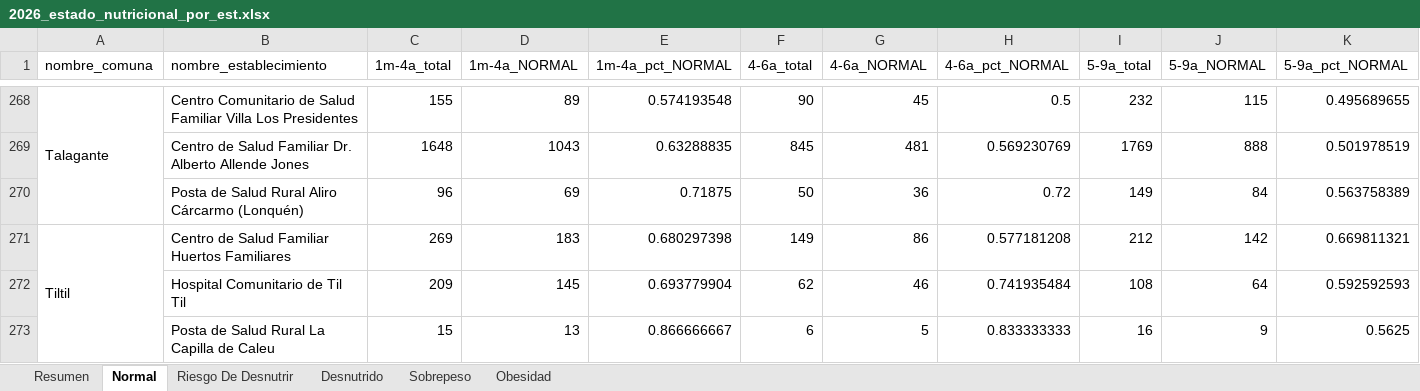
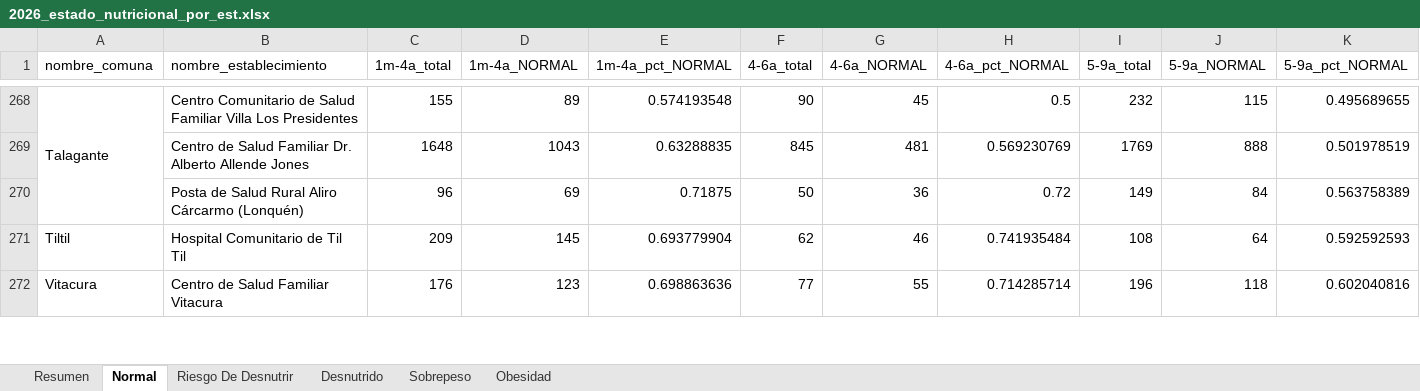
Before and after one commit to santiagofh/REM-Nutricion, an Excel workbook: output/2026_estado_nutricional_por_est.xlsx, sheet Normal, drawn as a sheet; only a part is shown, gaps mark what is left out; the shorter side is filled out with more unchanged rows; values as stored, in another font and other column widths than the file's, no borders; removed rows and columns are numbered as before the commit, all else as after; rows hold the shown columns only; the diff covers the shown part only; the diff names each change by its address in the sheet, - before the commit and + after, or states it on an @@ line.

```diff
--- a/output/2026_estado_nutricional_por_est.xlsx (sheet Normal)
+++ b/output/2026_estado_nutricional_por_est.xlsx (sheet Normal)
-row 271: Tiltil | Centro de Salud Familiar Huertos Familiares | 269 | 183 | 0.680297398 | 149 | 86 | 0.577181208 | 212 | 142 | 0.669811321
-A271 (nombre_comuna): (empty)
+A271 (nombre_comuna): Tiltil
-row 273:  | Posta de Salud Rural La Capilla de Caleu | 15 | 13 | 0.866666667 | 6 | 5 | 0.833333333 | 16 | 9 | 0.5625
```
Also changed, not shown: 3 removed rows and 15 edited cells elsewhere in this sheet, sheet Resumen, sheet Sobrepeso, sheet Obesidad, sheet Riesgo De Desnutrir, sheet Desnutrido, output/2026_grupo_etario_por_est.xlsx, output/REM_2026_P1_SECCION_D_GESTANTES.xlsx, 31 other files.
